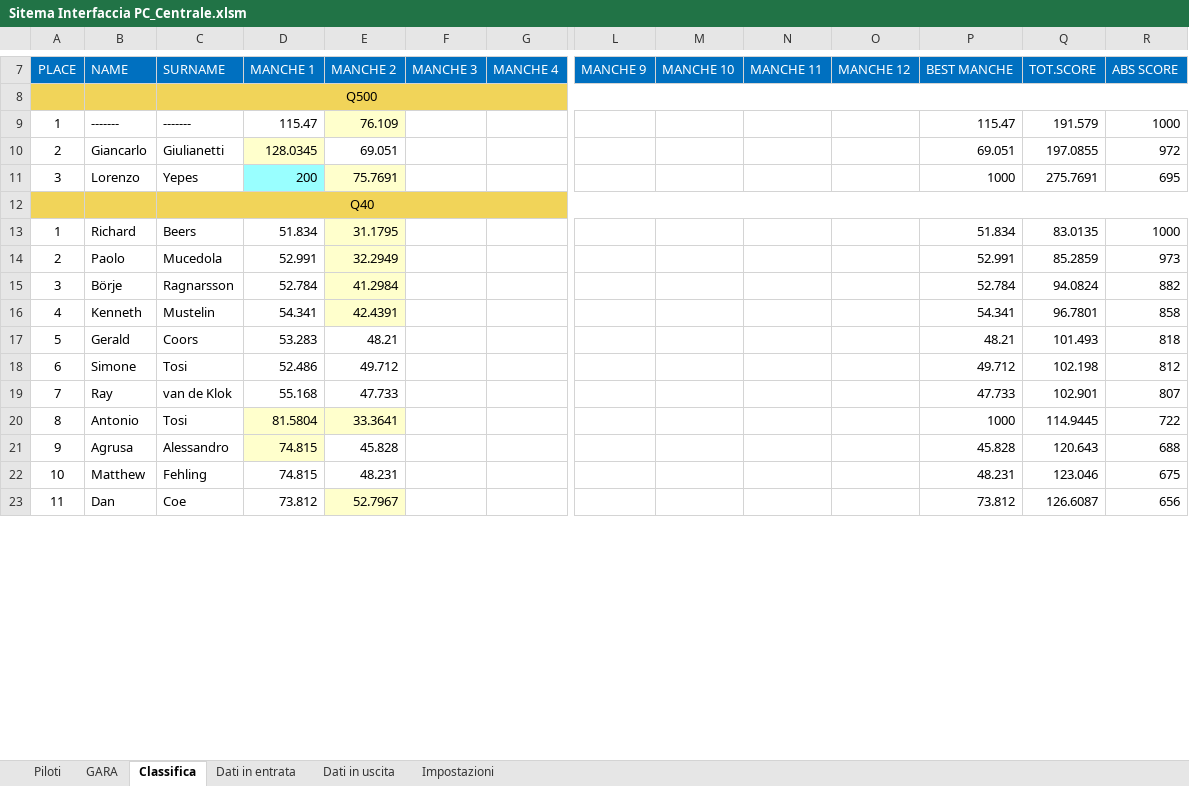
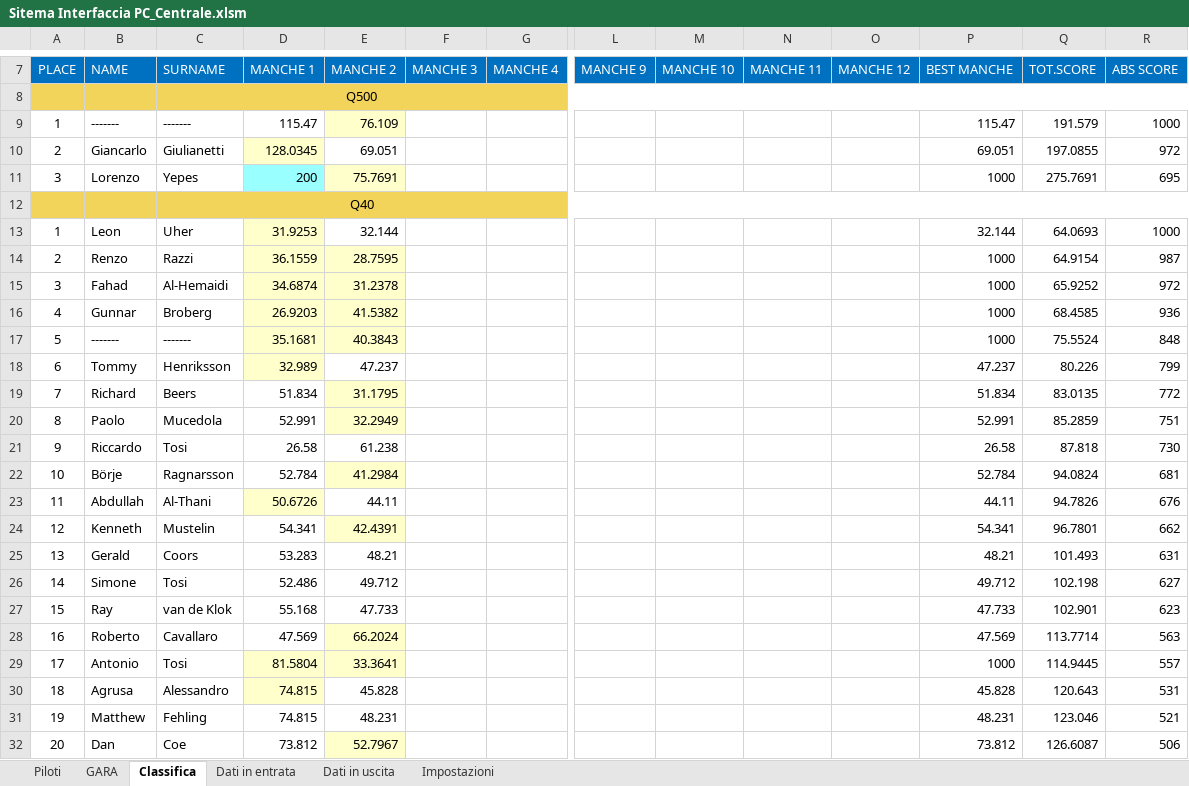
Before and after one commit to giachy96/Sistema_Pylon, an Excel workbook: Interfaccia Gara PC/Sistema Interfaccia 14_05_23/Sitema Interfaccia PC_Centrale.xlsm, sheet Classifica, drawn as a sheet; only a part is shown, gaps mark what is left out; values as stored, in another font and other column widths than the file's, no borders; charts and pictures not drawn; addresses are those after the commit; rows hold the shown columns only; the diff covers the shown part only; the diff names each change by its address in the sheet, - before the commit and + after, or states it on an @@ line.

```diff
--- a/Interfaccia Gara PC/Sistema Interfaccia 14_05_23/Sitema Interfaccia PC_Centrale.xlsm (sheet Classifica)
+++ b/Interfaccia Gara PC/Sistema Interfaccia 14_05_23/Sitema Interfaccia PC_Centrale.xlsm (sheet Classifica)
+row 13: 1 | Leon | Uher | 31.9253 | 32.144 |  |  |  |  |  |  | 32.144 | 64.0693 | 1000
+row 14: 2 | Renzo | Razzi | 36.1559 | 28.7595 |  |  |  |  |  |  | 1000 | 64.9154 | 987
+row 15: 3 | Fahad | Al-Hemaidi | 34.6874 | 31.2378 |  |  |  |  |  |  | 1000 | 65.9252 | 972
+row 16: 4 | Gunnar | Broberg | 26.9203 | 41.5382 |  |  |  |  |  |  | 1000 | 68.4585 | 936
+row 17: 5 | ------- | ------- | 35.1681 | 40.3843 |  |  |  |  |  |  | 1000 | 75.5524 | 848
+row 18: 6 | Tommy | Henriksson | 32.989 | 47.237 |  |  |  |  |  |  | 47.237 | 80.226 | 799
-A19 (PLACE): 1
+A19 (PLACE): 7
-R19 (ABS SCORE): 1000
+R19 (ABS SCORE): 772
-A20 (PLACE): 2
+A20 (PLACE): 8
-R20 (ABS SCORE): 973
+R20 (ABS SCORE): 751
+row 21: 9 | Riccardo | Tosi | 26.58 | 61.238 |  |  |  |  |  |  | 26.58 | 87.818 | 730
-A22 (PLACE): 3
+A22 (PLACE): 10
-R22 (ABS SCORE): 882
+R22 (ABS SCORE): 681
+row 23: 11 | Abdullah | Al-Thani | 50.6726 | 44.11 |  |  |  |  |  |  | 44.11 | 94.7826 | 676
-A24 (PLACE): 4
+A24 (PLACE): 12
-R24 (ABS SCORE): 858
+R24 (ABS SCORE): 662
-A25 (PLACE): 5
+A25 (PLACE): 13
-R25 (ABS SCORE): 818
+R25 (ABS SCORE): 631
-A26 (PLACE): 6
+A26 (PLACE): 14
-R26 (ABS SCORE): 812
+R26 (ABS SCORE): 627
-A27 (PLACE): 7
+A27 (PLACE): 15
-R27 (ABS SCORE): 807
+R27 (ABS SCORE): 623
+row 28: 16 | Roberto | Cavallaro | 47.569 | 66.2024 |  |  |  |  |  |  | 47.569 | 113.7714 | 563
-A29 (PLACE): 8
+A29 (PLACE): 17
-R29 (ABS SCORE): 722
+R29 (ABS SCORE): 557
-A30 (PLACE): 9
+A30 (PLACE): 18
-R30 (ABS SCORE): 688
+R30 (ABS SCORE): 531
-A31 (PLACE): 10
+A31 (PLACE): 19
-R31 (ABS SCORE): 675
+R31 (ABS SCORE): 521
-A32 (PLACE): 11
+A32 (PLACE): 20
-R32 (ABS SCORE): 656
+R32 (ABS SCORE): 506
```
Also changed, not shown: 1 added row, 10 removed rows, 25 edited cells and cell formats elsewhere in this sheet, sheet GARA, sheet Dati in entrata, sheet Dati in uscita, sheet Impostazioni, charts or pictures, 1 other file.
